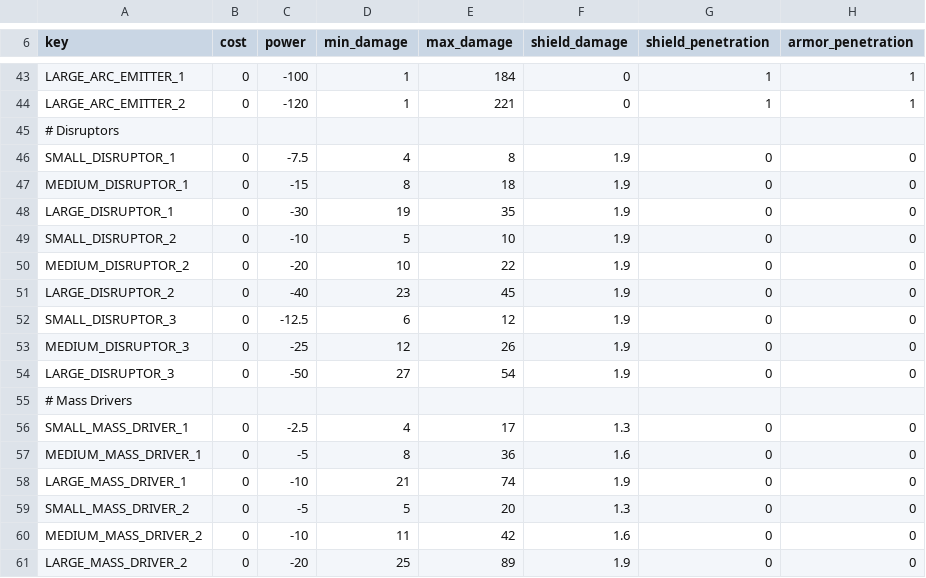
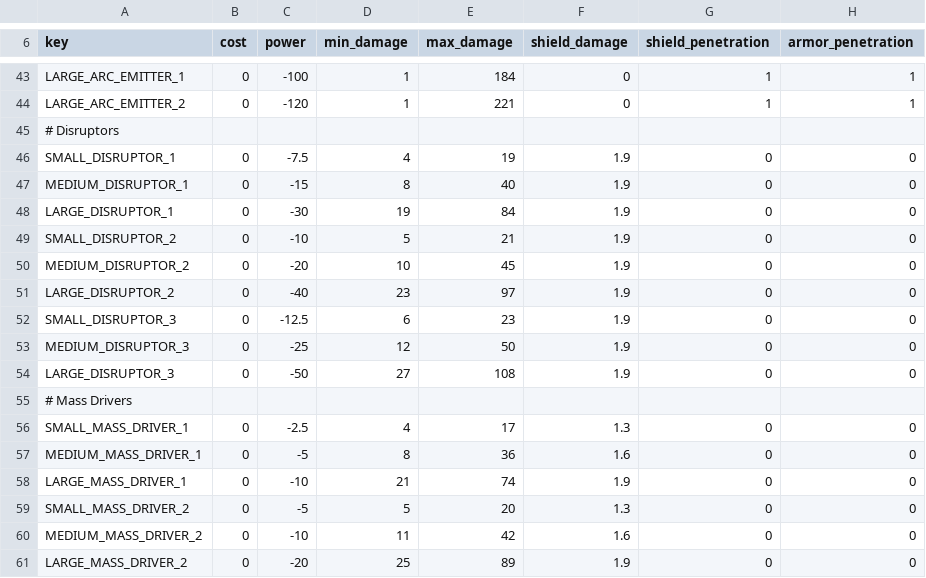
Before and after one commit to myloran/Optimized, a CSV file: common/component_templates/weapon_components.csv, drawn as a sheet; only a part is shown, gaps mark what is left out; the diff names each change by its address in the sheet, - before the commit and + after, or states it on an @@ line.

Commit message:
balance disruptor damage

```diff
--- a/common/component_templates/weapon_components.csv
+++ b/common/component_templates/weapon_components.csv
-E46 (max_damage): 8
+E46 (max_damage): 19
-E47 (max_damage): 18
+E47 (max_damage): 40
-E48 (max_damage): 35
+E48 (max_damage): 84
-E49 (max_damage): 10
+E49 (max_damage): 21
-E50 (max_damage): 22
+E50 (max_damage): 45
-E51 (max_damage): 45
+E51 (max_damage): 97
-E52 (max_damage): 12
+E52 (max_damage): 23
-E53 (max_damage): 26
+E53 (max_damage): 50
-E54 (max_damage): 54
+E54 (max_damage): 108
```
Also changed, not shown: 1 other file.
